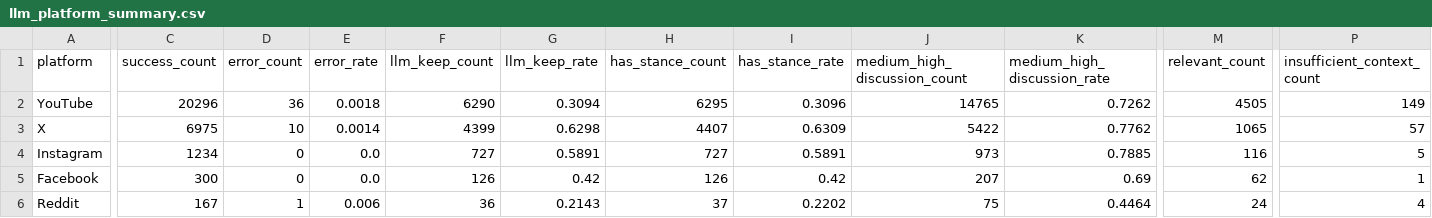
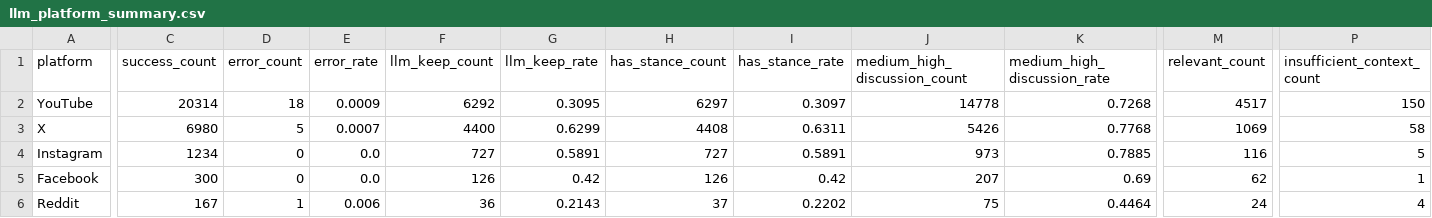
Before and after one commit to Napiercc/data_clean, a CSV file: output/qwen32b_8gpu/dynamic/llm_platform_summary.csv, drawn as a sheet; only a part is shown, gaps mark what is left out; the diff covers the shown part only; the diff names each change by its address in the sheet, - before the commit and + after, or states it on an @@ line.

```diff
--- a/output/qwen32b_8gpu/dynamic/llm_platform_summary.csv
+++ b/output/qwen32b_8gpu/dynamic/llm_platform_summary.csv
-C2 (success_count): 20296
+C2 (success_count): 20314
-D2 (error_count): 36
+D2 (error_count): 18
-E2 (error_rate): 0.0018
+E2 (error_rate): 0.0009
-F2 (llm_keep_count): 6290
+F2 (llm_keep_count): 6292
-G2 (llm_keep_rate): 0.3094
+G2 (llm_keep_rate): 0.3095
-H2 (has_stance_count): 6295
+H2 (has_stance_count): 6297
-I2 (has_stance_rate): 0.3096
+I2 (has_stance_rate): 0.3097
-J2 (medium_high_discussion_count): 14765
+J2 (medium_high_discussion_count): 14778
-K2 (medium_high_discussion_rate): 0.7262
+K2 (medium_high_discussion_rate): 0.7268
-M2 (relevant_count): 4505
+M2 (relevant_count): 4517
-P2 (insufficient_context_count): 149
+P2 (insufficient_context_count): 150
-C3 (success_count): 6975
+C3 (success_count): 6980
-D3 (error_count): 10
+D3 (error_count): 5
-E3 (error_rate): 0.0014
+E3 (error_rate): 0.0007
-F3 (llm_keep_count): 4399
+F3 (llm_keep_count): 4400
-G3 (llm_keep_rate): 0.6298
+G3 (llm_keep_rate): 0.6299
-H3 (has_stance_count): 4407
+H3 (has_stance_count): 4408
-I3 (has_stance_rate): 0.6309
+I3 (has_stance_rate): 0.6311
-J3 (medium_high_discussion_count): 5422
+J3 (medium_high_discussion_count): 5426
-K3 (medium_high_discussion_rate): 0.7762
+K3 (medium_high_discussion_rate): 0.7768
-M3 (relevant_count): 1065
+M3 (relevant_count): 1069
-P3 (insufficient_context_count): 57
+P3 (insufficient_context_count): 58
```
Also changed, not shown: 1 edited cell elsewhere in this file, output/qwen32b_8gpu/dynamic/llm_topic_summary.csv, output/qwen32b_8gpu/merged/llm_platform_summary.csv, 10 other files.
